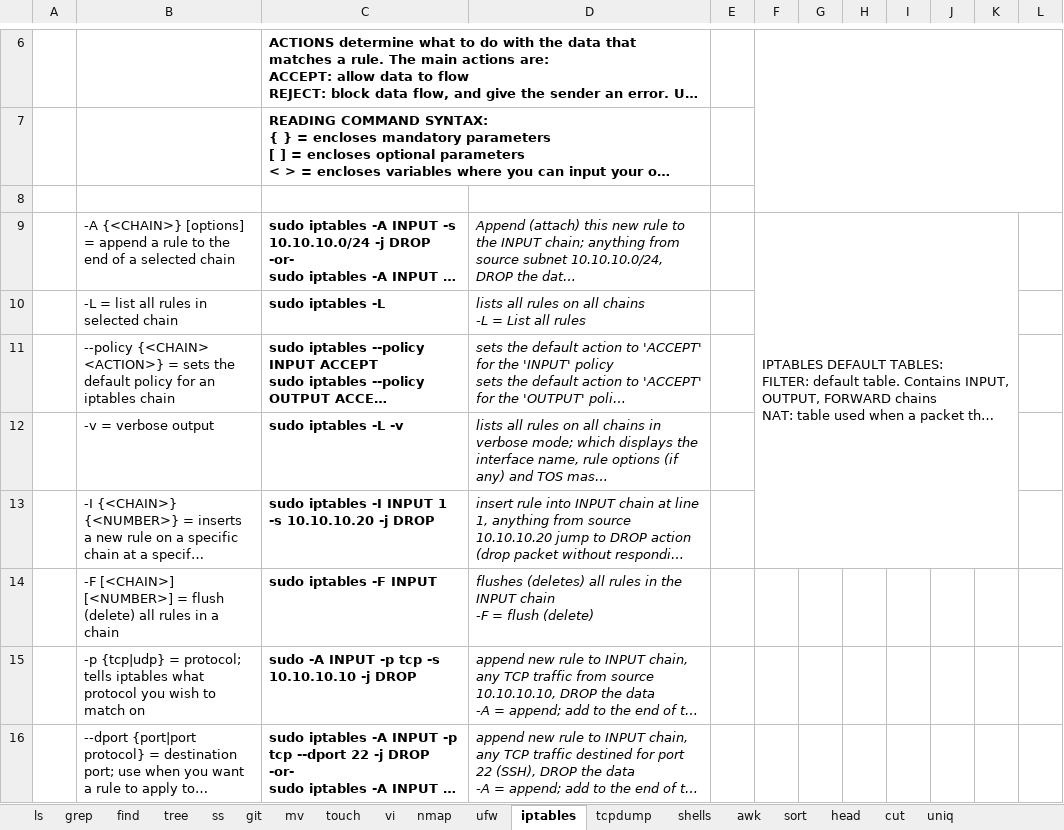
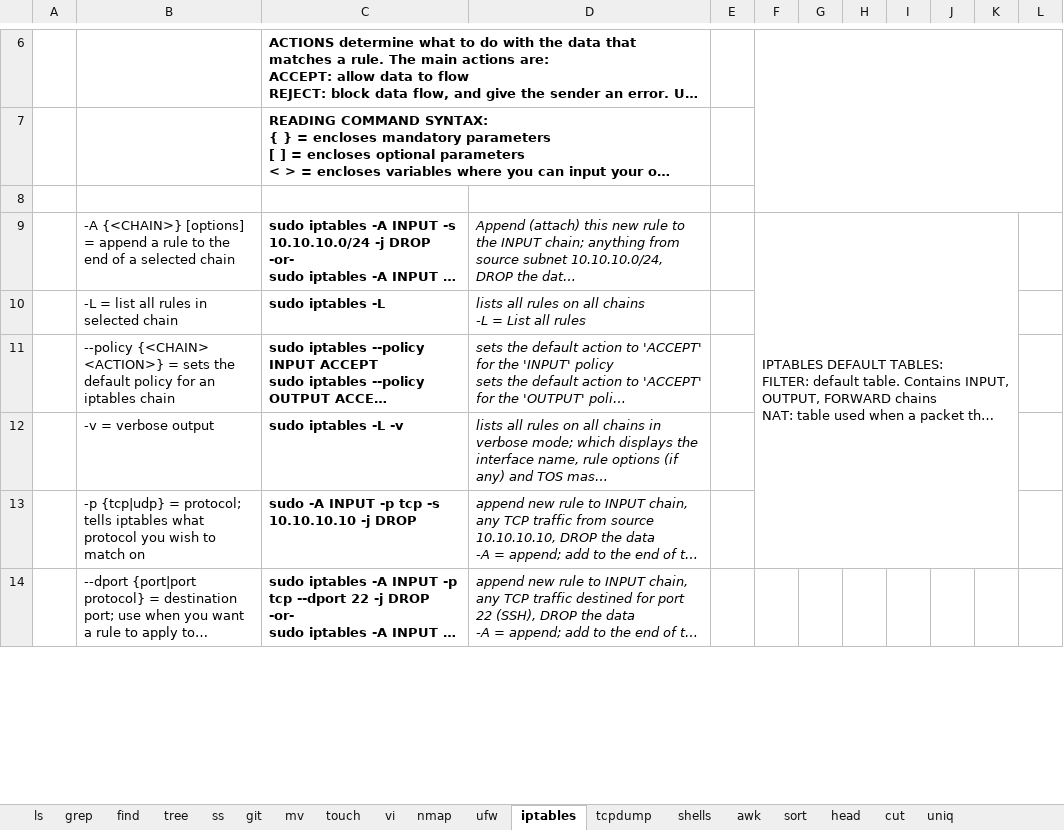
Before and after one commit to hoyle-timothy/Linux-cmds-cheat-sheet, an Excel workbook: Linux_cmd_master_sheet.xlsx, sheet iptables, drawn as a sheet; only a part is shown, gaps mark what is left out; long unchanged cells end in …; values as stored, in another font and other column widths than the file's, no borders; charts and pictures not drawn; removed rows and columns are numbered as before the commit, all else as after; ↵ is a line break in a cell; the diff covers the shown part only; the diff names each change by its address in the sheet, - before the commit and + after, or states it on an @@ line.

Commit message:
11.30.23 changes

```diff
--- a/Linux_cmd_master_sheet.xlsx (sheet iptables)
+++ b/Linux_cmd_master_sheet.xlsx (sheet iptables)
-F9:K13 merged
+F9:K13 merged
@@ row 13 moved to row 20: -I {<CHAIN>} {<NUMBER>} = inserts a new … @@
-row 14:  | -F [<CHAIN>] [<NUMBER>] = flush (delete) all rules in a chain | sudo iptables -F INPUT | flushes (deletes) all rules in the INPUT chain ↵ -F = flush (delete)
```
Also changed, not shown: 1 added row, 10 edited cells and merged cells elsewhere in this sheet.
